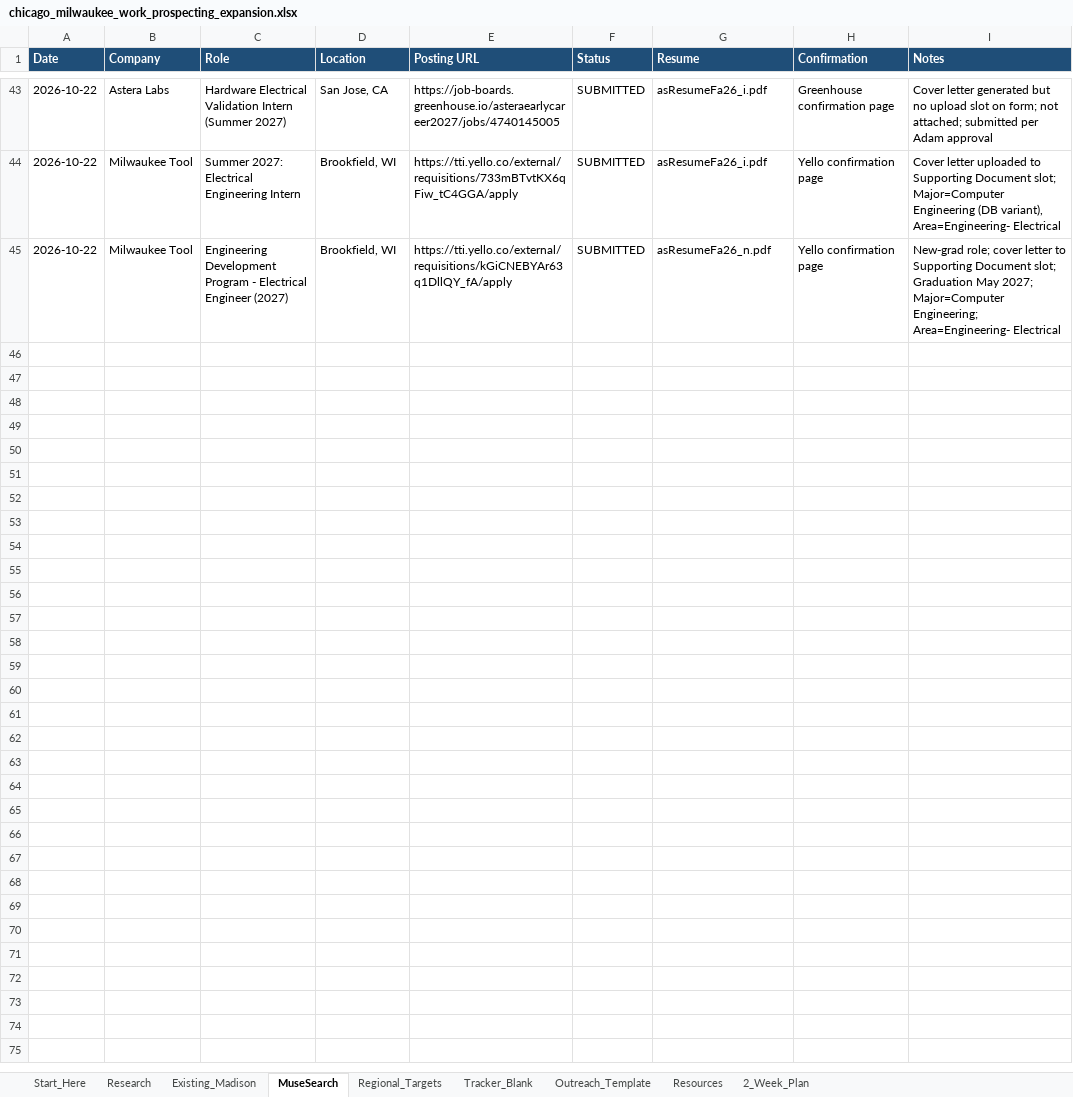
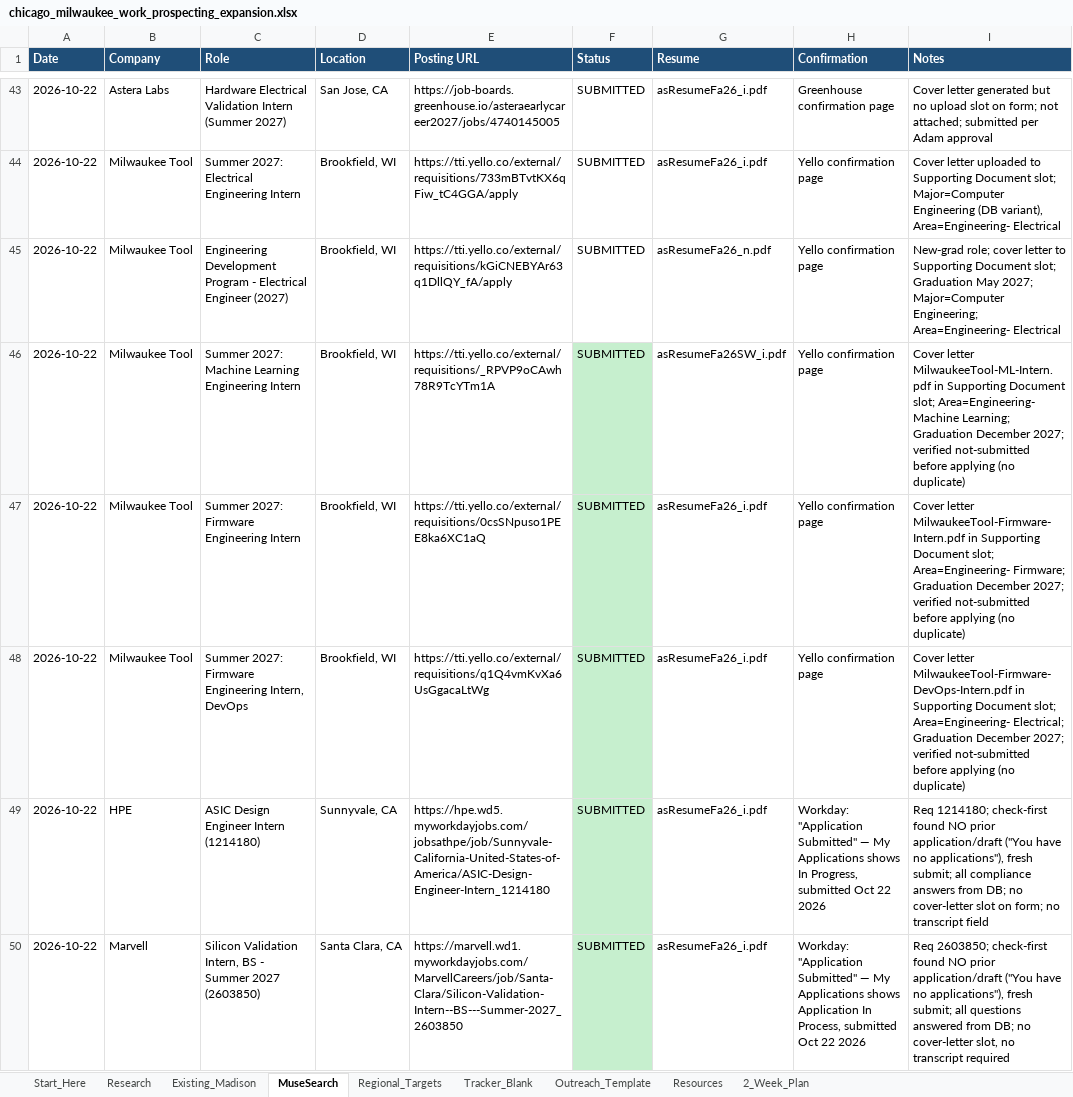
Before and after one commit to aadabathon/PersonalDocs, an Excel workbook: chicago_milwaukee_work_prospecting_expansion.xlsx, sheet MuseSearch, drawn as a sheet; only a part is shown, gaps mark what is left out; values as stored, in another font and other column widths than the file's, no borders; the diff names each change by its address in the sheet, - before the commit and + after, or states it on an @@ line.

Commit message:
Update MuseSearch tracker — 36 submitted (2026-10-22)

```diff
--- a/chicago_milwaukee_work_prospecting_expansion.xlsx (sheet MuseSearch)
+++ b/chicago_milwaukee_work_prospecting_expansion.xlsx (sheet MuseSearch)
+row 46: 2026-10-22 | Milwaukee Tool | Summer 2027: Machine Learning Engineering Intern | Brookfield, WI | https://tti.yello.co/external/requisitions/_RPVP9oCAwh78R9TcYTm1A | SUBMITTED | asResumeFa26SW_i.pdf | Yello confirmation page | Cover letter MilwaukeeTool-ML-Intern.pdf in Supporting Document slot; Area=Engineering- Machine Learning; Graduation December 2027; verified not-submitted before applying (no duplicate)
+row 47: 2026-10-22 | Milwaukee Tool | Summer 2027: Firmware Engineering Intern | Brookfield, WI | https://tti.yello.co/external/requisitions/0csSNpuso1PEE8ka6XC1aQ | SUBMITTED | asResumeFa26_i.pdf | Yello confirmation page | Cover letter MilwaukeeTool-Firmware-Intern.pdf in Supporting Document slot; Area=Engineering- Firmware; Graduation December 2027; verified not-submitted before applying (no duplicate)
+row 48: 2026-10-22 | Milwaukee Tool | Summer 2027: Firmware Engineering Intern, DevOps | Brookfield, WI | https://tti.yello.co/external/requisitions/q1Q4vmKvXa6UsGgacaLtWg | SUBMITTED | asResumeFa26_i.pdf | Yello confirmation page | Cover letter MilwaukeeTool-Firmware-DevOps-Intern.pdf in Supporting Document slot; Area=Engineering- Electrical; Graduation December 2027; verified not-submitted before applying (no duplicate)
+row 49: 2026-10-22 | HPE | ASIC Design Engineer Intern (1214180) | Sunnyvale, CA | https://hpe.wd5.myworkdayjobs.com/jobsathpe/job/Sunnyvale-California-United-States-of-America/ASIC-Design-Engineer-Intern_1214180 | SUBMITTED | asResumeFa26_i.pdf | Workday: "Application Submitted" — My Applications shows In Progress, submitted Oct 22 2026 | Req 1214180; check-first found NO prior application/draft ("You have no applications"), fresh submit; all compliance answers from DB; no cover-letter slot on form; no transcript field
+row 50: 2026-10-22 | Marvell | Silicon Validation Intern, BS - Summer 2027 (2603850) | Santa Clara, CA | https://marvell.wd1.myworkdayjobs.com/MarvellCareers/job/Santa-Clara/Silicon-Validation-Intern--BS---Summer-2027_2603850 | SUBMITTED | asResumeFa26_i.pdf | Workday: "Application Submitted" — My Applications shows Application In Process, submitted Oct 22 2026 | Req 2603850; check-first found NO prior application/draft ("You have no applications"), fresh submit; all questions answered from DB; no cover-letter slot, no transcript required
```
